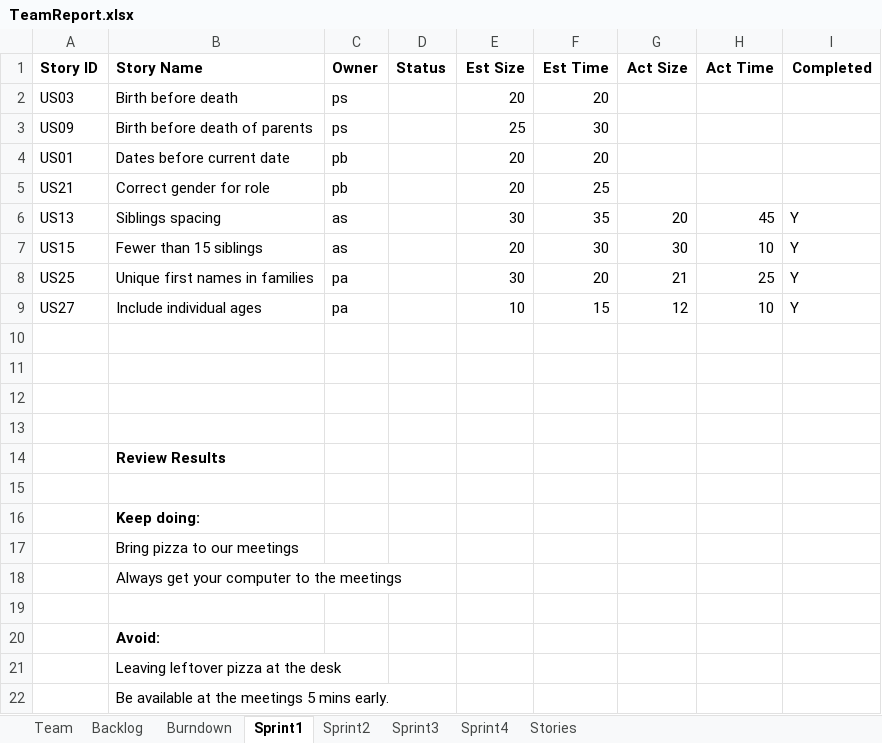
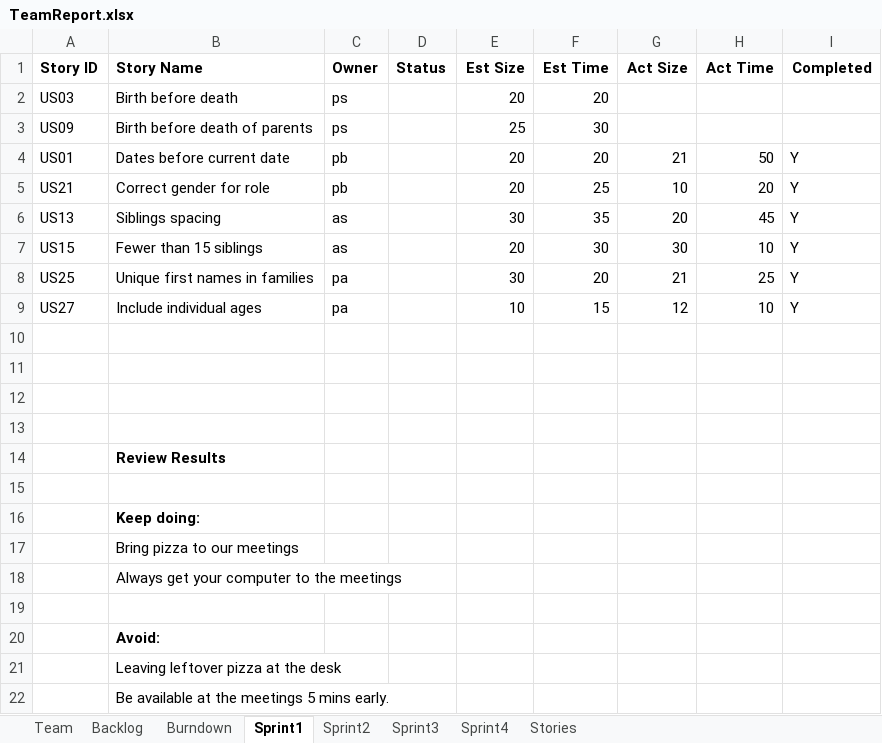
Before and after one commit to Tyranicangel/ssw555, an Excel workbook: TeamReport.xlsx, sheet Sprint1, drawn as a sheet; values as stored, in another font and other column widths than the file's, no borders; the diff names each change by its address in the sheet, - before the commit and + after, or states it on an @@ line.

```diff
--- a/TeamReport.xlsx (sheet Sprint1)
+++ b/TeamReport.xlsx (sheet Sprint1)
-G4 (Act Size): (empty)
+G4 (Act Size): 21
-H4 (Act Time): (empty)
+H4 (Act Time): 50
-I4:I5 (Completed): (empty)
+I4:I5 (Completed): Y
-G5 (Act Size): (empty)
+G5 (Act Size): 10
-H5 (Act Time): (empty)
+H5 (Act Time): 20
```
Also changed, not shown: sheet Backlog, charts or pictures, 6 other files.
